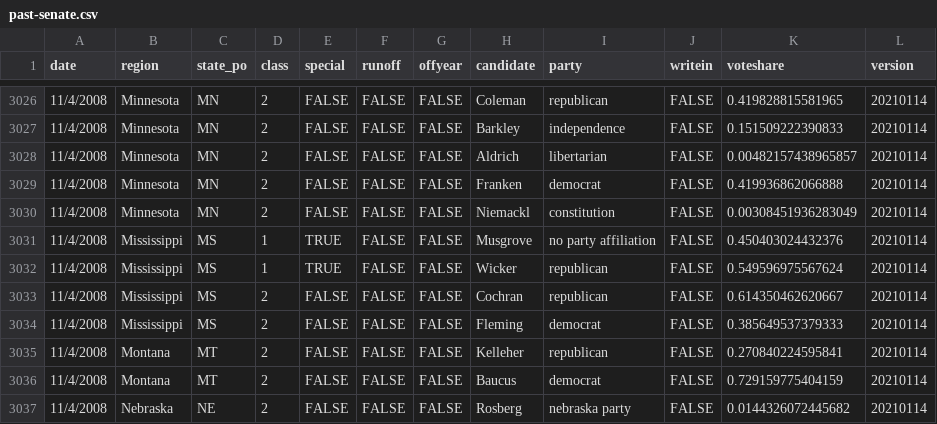
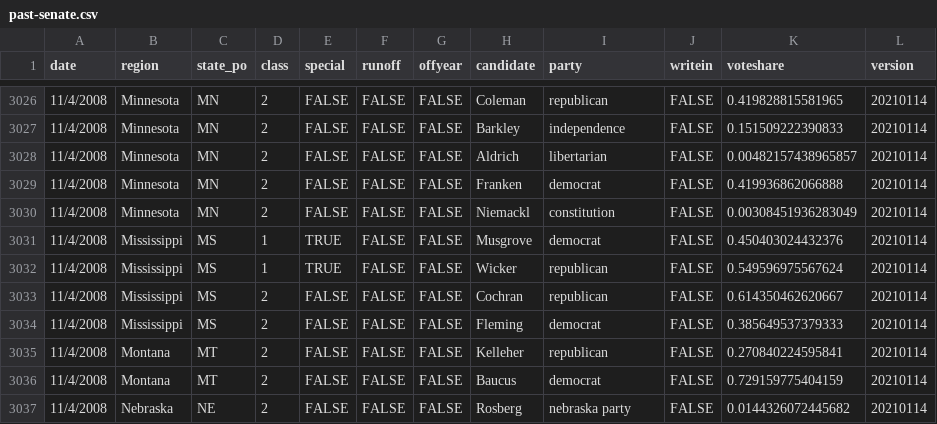
Before and after one commit to jacksonjude/USA-Election-Map, a CSV file: csv-sources/past-senate.csv, drawn as a sheet; only a part is shown, gaps mark what is left out.

Commit message:
Fixed 2008 MS special senate election data error

```diff
--- a/csv-sources/past-senate.csv
+++ b/csv-sources/past-senate.csv
@@ -3030,3 +3030,3 @@ date,region,state_po,class,special,runoff,offyear,candidate,party,writein,votesh
 11/4/2008,Minnesota,MN,2,FALSE,FALSE,FALSE,Niemackl,constitution,FALSE,0.00308451936283049,20210114
-11/4/2008,Mississippi,MS,1,TRUE,FALSE,FALSE,Musgrove,no party affiliation,FALSE,0.450403024432376,20210114
+11/4/2008,Mississippi,MS,1,TRUE,FALSE,FALSE,Musgrove,democrat,FALSE,0.450403024432376,20210114
 11/4/2008,Mississippi,MS,1,TRUE,FALSE,FALSE,Wicker,republican,FALSE,0.549596975567624,20210114
```
Also changed, not shown: 1 other file.
